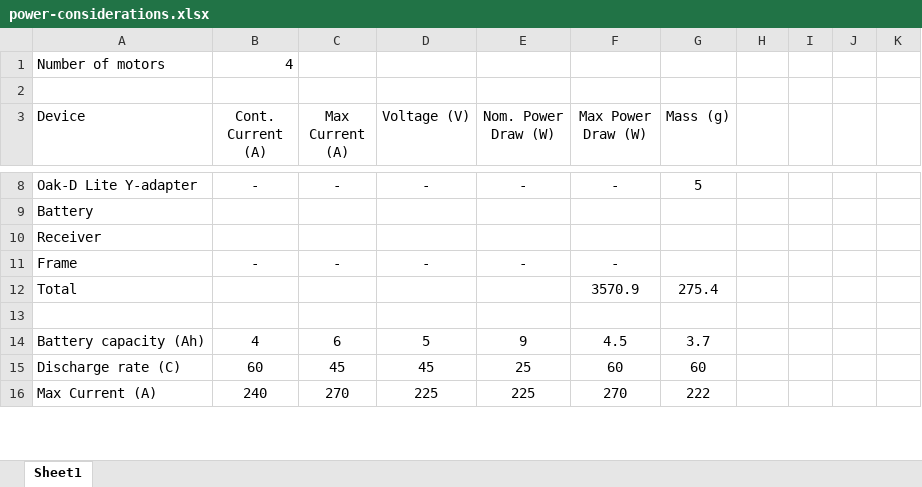
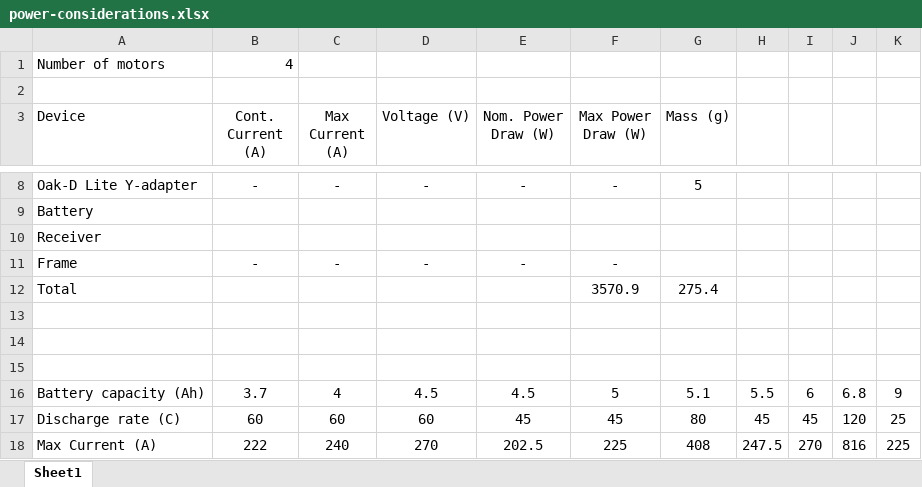
Before and after one commit to MichaelThamm/autonomous-drone, an Excel workbook: electrical-design/power-considerations.xlsx, sheet Sheet1, drawn as a sheet; only a part is shown, gaps mark what is left out; values as stored, in another font and other column widths than the file's, no borders; conditional formats not drawn; addresses are those after the commit; the diff covers the shown part only; the diff names each change by its address in the sheet, - before the commit and + after, or states it on an @@ line.

```diff
--- a/electrical-design/power-considerations.xlsx (sheet Sheet1)
+++ b/electrical-design/power-considerations.xlsx (sheet Sheet1)
+row 14: (empty)
+row 15: (empty)
-B16 (Cont. Current (A)): 4
+B16 (Cont. Current (A)): 3.7
-C16 (Max Current (A)): 6
+C16 (Max Current (A)): 4
-D16 (Voltage (V)): 5
+D16 (Voltage (V)): 4.5
-E16 (Nom. Power Draw (W)): 9
+E16 (Nom. Power Draw (W)): 4.5
-F16 (Max Power Draw (W)): 4.5
+F16 (Max Power Draw (W)): 5
-G16 (Mass (g)): 3.7
+G16 (Mass (g)): 5.1
-H16: (empty)
+H16: 5.5
-I16: (empty)
+I16: 6
-J16: (empty)
+J16: 6.8
-K16: (empty)
+K16: 9
-C17 (Max Current (A)): 45
+C17 (Max Current (A)): 60
-D17 (Voltage (V)): 45
+D17 (Voltage (V)): 60
-E17 (Nom. Power Draw (W)): 25
+E17 (Nom. Power Draw (W)): 45
-F17 (Max Power Draw (W)): 60
+F17 (Max Power Draw (W)): 45
-G17 (Mass (g)): 60
+G17 (Mass (g)): 80
-H17: (empty)
+H17: 45
-I17: (empty)
+I17: 45
-J17: (empty)
+J17: 120
-K17: (empty)
+K17: 25
-B18 (Cont. Current (A)): 240
+B18 (Cont. Current (A)): 222
-C18 (Max Current (A)): 270
+C18 (Max Current (A)): 240
-D18 (Voltage (V)): 225
+D18 (Voltage (V)): 270
-E18 (Nom. Power Draw (W)): 225
+E18 (Nom. Power Draw (W)): 202.5
-F18 (Max Power Draw (W)): 270
+F18 (Max Power Draw (W)): 225
-G18 (Mass (g)): 222
+G18 (Mass (g)): 408
-H18: (empty)
+H18: 247.5
-I18: (empty)
+I18: 270
-J18: (empty)
+J18: 816
-K18: (empty)
+K18: 225
```
Also changed, not shown: 5 added rows and 37 edited cells elsewhere in this sheet, formulas that keep their value, 1 other file.
